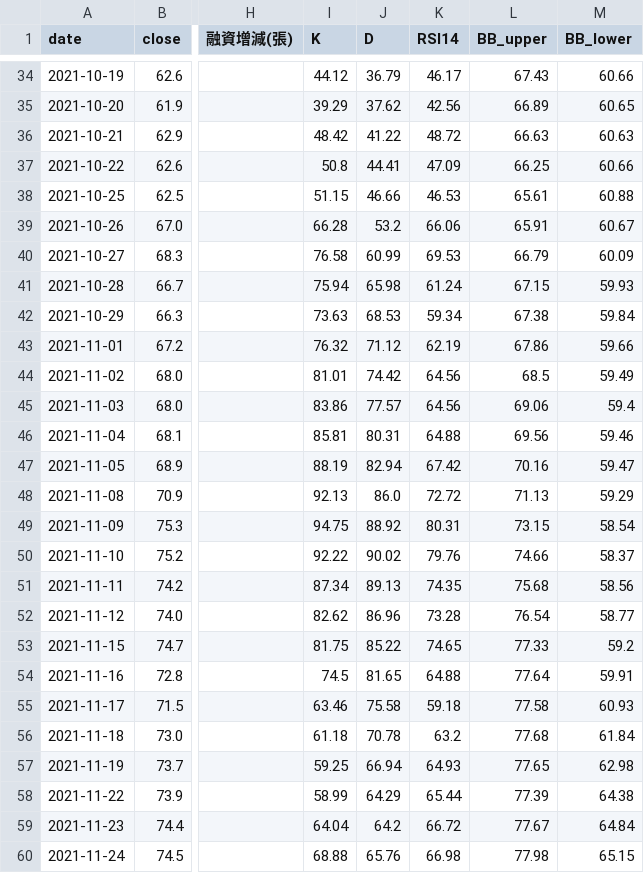
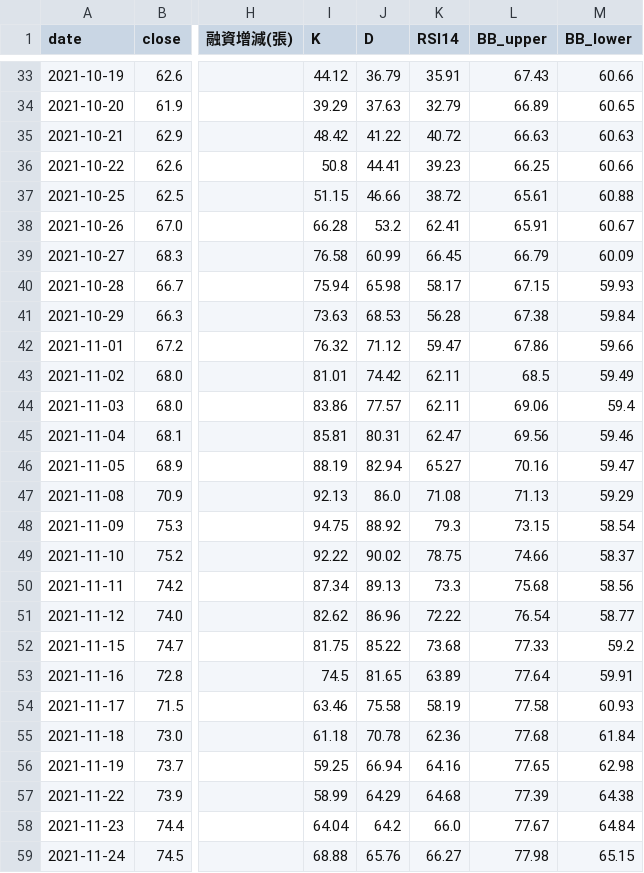
Before and after one commit to wjstudio1030/AI_Stock_Project_V3, a CSV file: docs/data/6770_unified.csv, drawn as a sheet; only a part is shown, gaps mark what is left out; addresses are those after the commit; the diff covers the shown part only; the diff names each change by its address in the sheet, - before the commit and + after, or states it on an @@ line.

```diff
--- a/docs/data/6770_unified.csv
+++ b/docs/data/6770_unified.csv
-K33 (RSI14): 46.17
+K33 (RSI14): 35.91
-J34 (D): 37.62
+J34 (D): 37.63
-K34 (RSI14): 42.56
+K34 (RSI14): 32.79
-K35 (RSI14): 48.72
+K35 (RSI14): 40.72
-K36 (RSI14): 47.09
+K36 (RSI14): 39.23
-K37 (RSI14): 46.53
+K37 (RSI14): 38.72
-K38 (RSI14): 66.06
+K38 (RSI14): 62.41
-K39 (RSI14): 69.53
+K39 (RSI14): 66.45
-K40 (RSI14): 61.24
+K40 (RSI14): 58.17
-K41 (RSI14): 59.34
+K41 (RSI14): 56.28
-K42 (RSI14): 62.19
+K42 (RSI14): 59.47
-K43:K44 (RSI14): 64.56
+K43:K44 (RSI14): 62.11
-K45 (RSI14): 64.88
+K45 (RSI14): 62.47
-K46 (RSI14): 67.42
+K46 (RSI14): 65.27
-K47 (RSI14): 72.72
+K47 (RSI14): 71.08
-K48 (RSI14): 80.31
+K48 (RSI14): 79.3
-K49 (RSI14): 79.76
+K49 (RSI14): 78.75
-K50 (RSI14): 74.35
+K50 (RSI14): 73.3
-K51 (RSI14): 73.28
+K51 (RSI14): 72.22
-K52 (RSI14): 74.65
+K52 (RSI14): 73.68
-K53 (RSI14): 64.88
+K53 (RSI14): 63.89
-K54 (RSI14): 59.18
+K54 (RSI14): 58.19
-K55 (RSI14): 63.2
+K55 (RSI14): 62.36
-K56 (RSI14): 64.93
+K56 (RSI14): 64.16
-K57 (RSI14): 65.44
+K57 (RSI14): 64.68
-K58 (RSI14): 66.72
+K58 (RSI14): 66.0
-K59 (RSI14): 66.98
+K59 (RSI14): 66.27
```
Also changed, not shown: 1 added row, 1 removed row and 135 edited cells elsewhere in this file, docs/data/2337_unified.csv, docs/data/2344_unified.csv, 57 other files.
